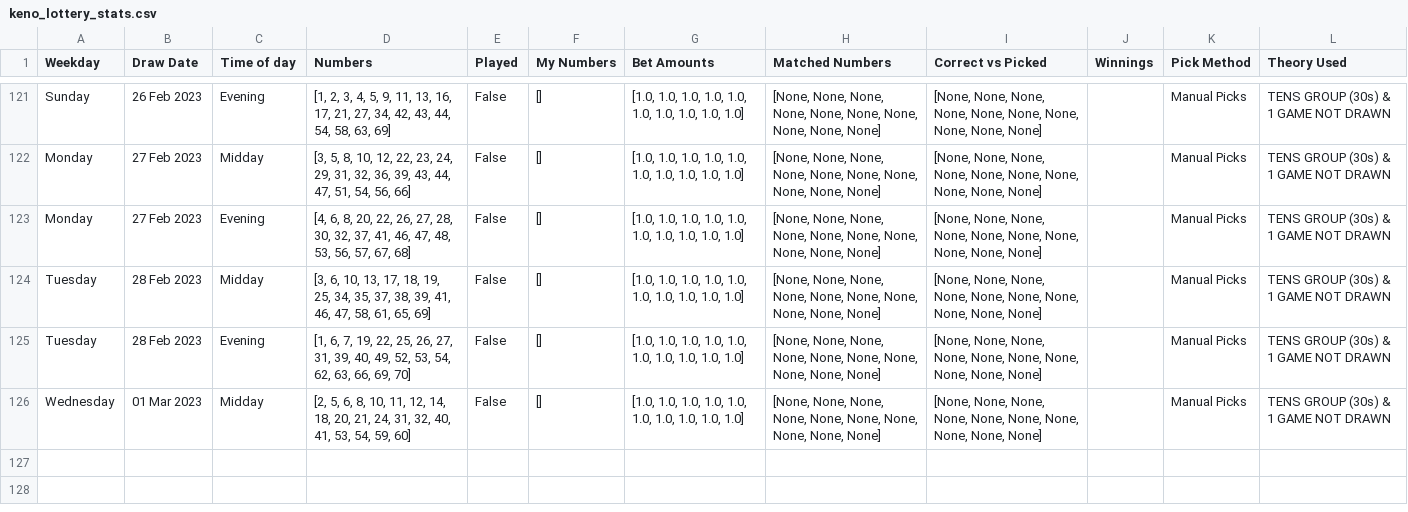
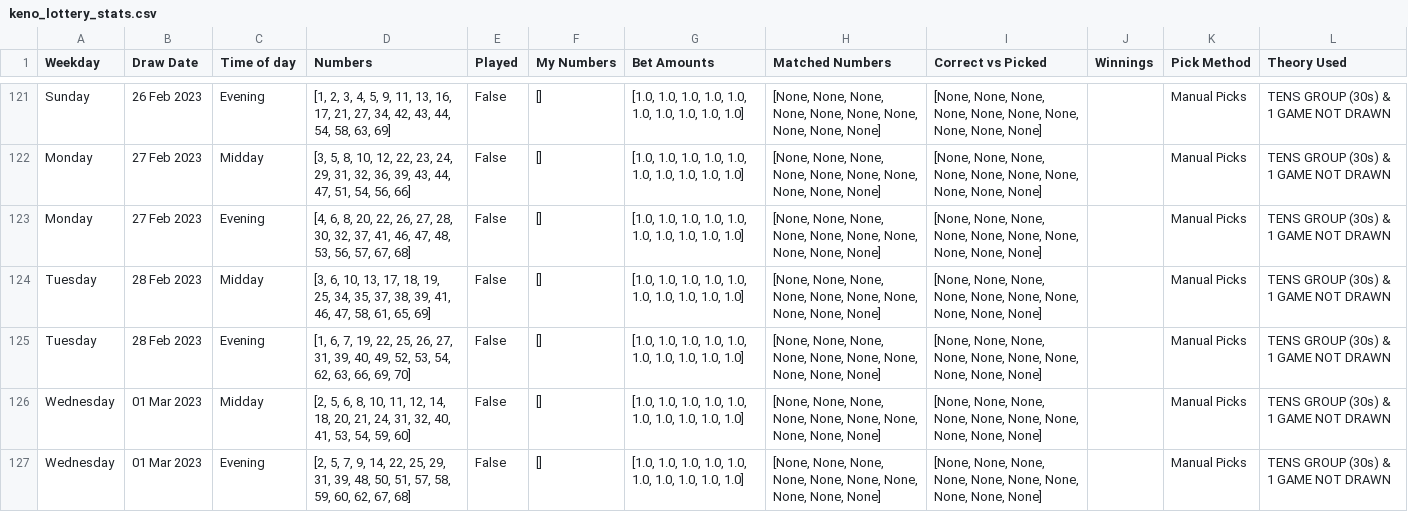
Before and after one commit to Peterstangolis/lottery_tracking_dashboard, a CSV file: data/keno_lottery_stats.csv, drawn as a sheet; only a part is shown, gaps mark what is left out.

```diff
--- a/data/keno_lottery_stats.csv
+++ b/data/keno_lottery_stats.csv
@@ -126 +126,2 @@ Tuesday,28 Feb 2023,Evening,"[1, 6, 7, 19, 22, 25, 26, 27, 31, 39, 40, 49, 52, 5
 Wednesday,01 Mar 2023,Midday,"[2, 5, 6, 8, 10, 11, 12, 14, 18, 20, 21, 24, 31, 32, 40, 41, 53, 54, 59, 60]",False,[],"[1.0, 1.0, 1.0, 1.0, 1.0, 1.0, 1.0, 1.0, 1.0, 1.0]","[None, None, None, None, None, None, None, None, None, None]","[None, None, None, None, None, None, None, None, None, None]",,Manual Picks,TENS GROUP (30s) & 1 GAME NOT DRAWN
+Wednesday,01 Mar 2023,Evening,"[2, 5, 7, 9, 14, 22, 25, 29, 31, 39, 48, 50, 51, 57, 58, 59, 60, 62, 67, 68]",False,[],"[1.0, 1.0, 1.0, 1.0, 1.0, 1.0, 1.0, 1.0, 1.0, 1.0]","[None, None, None, None, None, None, None, None, None, None]","[None, None, None, None, None, None, None, None, None, None]",,Manual Picks,TENS GROUP (30s) & 1 GAME NOT DRAWN
```
Also changed, not shown: data/keno_lottery_analysis.csv, data/lottery_num_tracking.csv, 1 other file.
